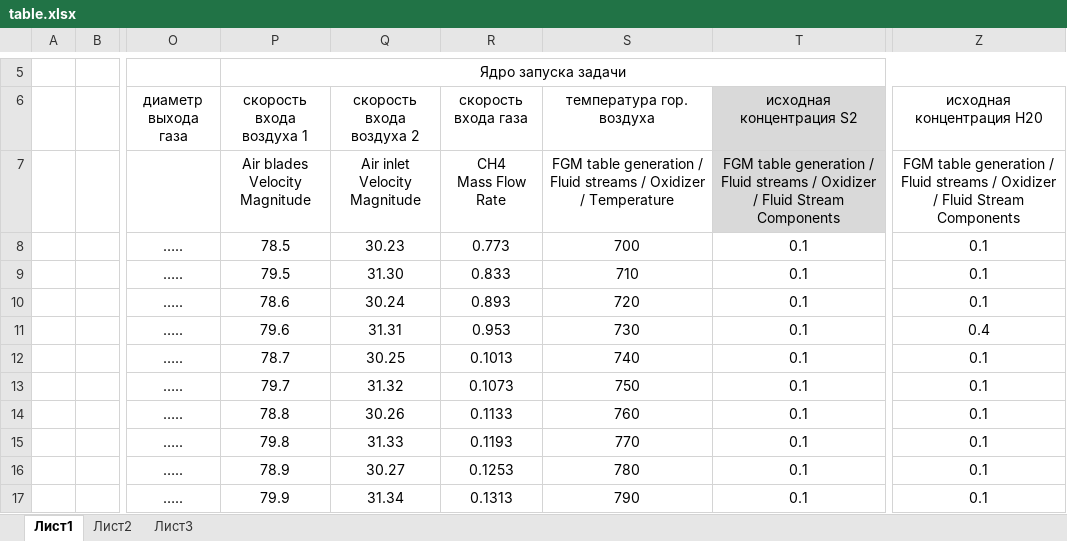
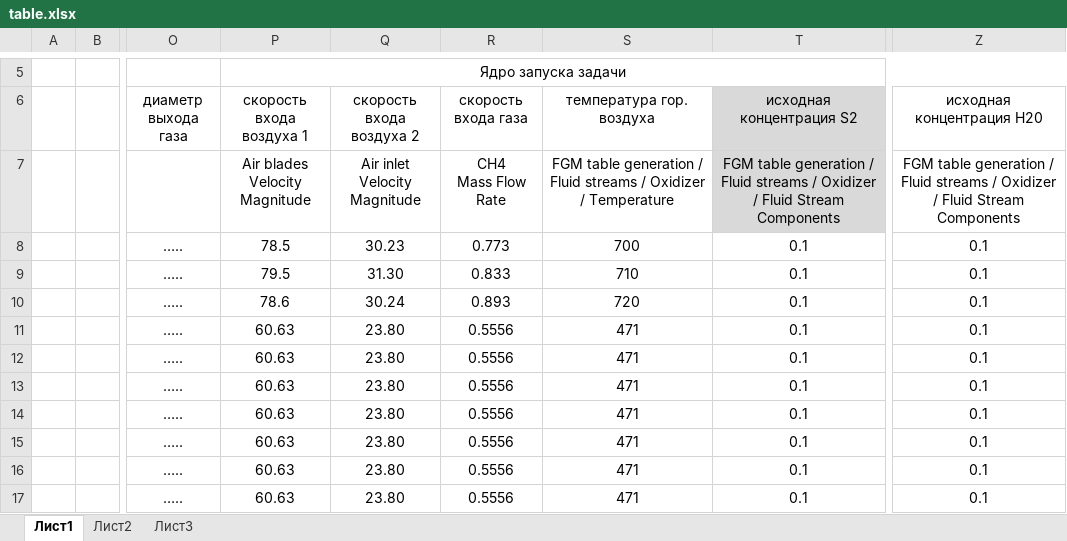
Before and after one commit to nickiteks/StarAutomation, an Excel workbook: ExcelData/table.xlsx, sheet Лист1, drawn as a sheet; only a part is shown, gaps mark what is left out; values as stored, in another font and other column widths than the file's, no borders; charts and pictures not drawn; the diff covers the shown part only; the diff names each change by its address in the sheet, - before the commit and + after, or states it on an @@ line.

```diff
--- a/ExcelData/table.xlsx (sheet Лист1)
+++ b/ExcelData/table.xlsx (sheet Лист1)
-P11 (скорость входа воздуха 1): 79.6
+P11 (скорость входа воздуха 1): 60.63
-Q11 (скорость входа воздуха 2): 31.31
+Q11 (скорость входа воздуха 2): 23.80
-R11 (скорость входа газа): 0.953
+R11 (скорость входа газа): 0.5556
-S11 (температура гор. воздуха): 730
+S11 (температура гор. воздуха): 471
-Z11 (исходная концентрация H20): 0.4
+Z11 (исходная концентрация H20): 0.1
-P12 (скорость входа воздуха 1): 78.7
+P12 (скорость входа воздуха 1): 60.63
-Q12 (скорость входа воздуха 2): 30.25
+Q12 (скорость входа воздуха 2): 23.80
-R12 (скорость входа газа): 0.1013
+R12 (скорость входа газа): 0.5556
-S12 (температура гор. воздуха): 740
+S12 (температура гор. воздуха): 471
-P13 (скорость входа воздуха 1): 79.7
+P13 (скорость входа воздуха 1): 60.63
-Q13 (скорость входа воздуха 2): 31.32
+Q13 (скорость входа воздуха 2): 23.80
-R13 (скорость входа газа): 0.1073
+R13 (скорость входа газа): 0.5556
-S13 (температура гор. воздуха): 750
+S13 (температура гор. воздуха): 471
-P14 (скорость входа воздуха 1): 78.8
+P14 (скорость входа воздуха 1): 60.63
-Q14 (скорость входа воздуха 2): 30.26
+Q14 (скорость входа воздуха 2): 23.80
-R14 (скорость входа газа): 0.1133
+R14 (скорость входа газа): 0.5556
-S14 (температура гор. воздуха): 760
+S14 (температура гор. воздуха): 471
-P15 (скорость входа воздуха 1): 79.8
+P15 (скорость входа воздуха 1): 60.63
-Q15 (скорость входа воздуха 2): 31.33
+Q15 (скорость входа воздуха 2): 23.80
-R15 (скорость входа газа): 0.1193
+R15 (скорость входа газа): 0.5556
-S15 (температура гор. воздуха): 770
+S15 (температура гор. воздуха): 471
-P16 (скорость входа воздуха 1): 78.9
+P16 (скорость входа воздуха 1): 60.63
-Q16 (скорость входа воздуха 2): 30.27
+Q16 (скорость входа воздуха 2): 23.80
-R16 (скорость входа газа): 0.1253
+R16 (скорость входа газа): 0.5556
-S16 (температура гор. воздуха): 780
+S16 (температура гор. воздуха): 471
-P17 (скорость входа воздуха 1): 79.9
+P17 (скорость входа воздуха 1): 60.63
-Q17 (скорость входа воздуха 2): 31.34
+Q17 (скорость входа воздуха 2): 23.80
-R17 (скорость входа газа): 0.1313
+R17 (скорость входа газа): 0.5556
-S17 (температура гор. воздуха): 790
+S17 (температура гор. воздуха): 471
```
Also changed, not shown: 12 edited cells elsewhere in this sheet, 1 other file.
